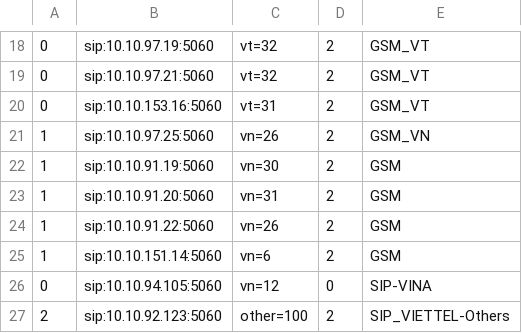
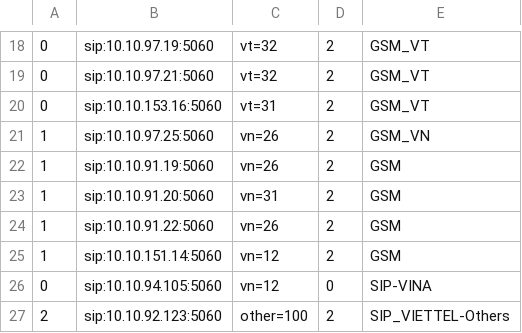
Before and after one commit to devops-itcs/CONFIG-CHANNEL-VPB-154-BK, a CSV file: gsm.csv, drawn as a sheet; only a part is shown, gaps mark what is left out.

Commit message:
Update gsm.csv

```diff
--- a/gsm.csv
+++ b/gsm.csv
@@ -21,6 +21,6 @@
 1,sip:10.10.97.25:5060,vn=26,2,GSM_VN
-1,sip:10.10.91.19:5060,vn=30,2,GSM
+1,sip:10.10.91.19:5060,vn=26,2,GSM
 1,sip:10.10.91.20:5060,vn=31,2,GSM
 1,sip:10.10.91.22:5060,vn=26,2,GSM
-1,sip:10.10.151.14:5060,vn=6,2,GSM
+1,sip:10.10.151.14:5060,vn=12,2,GSM
 0,sip:10.10.94.105:5060,vn=12,0,SIP-VINA
```
